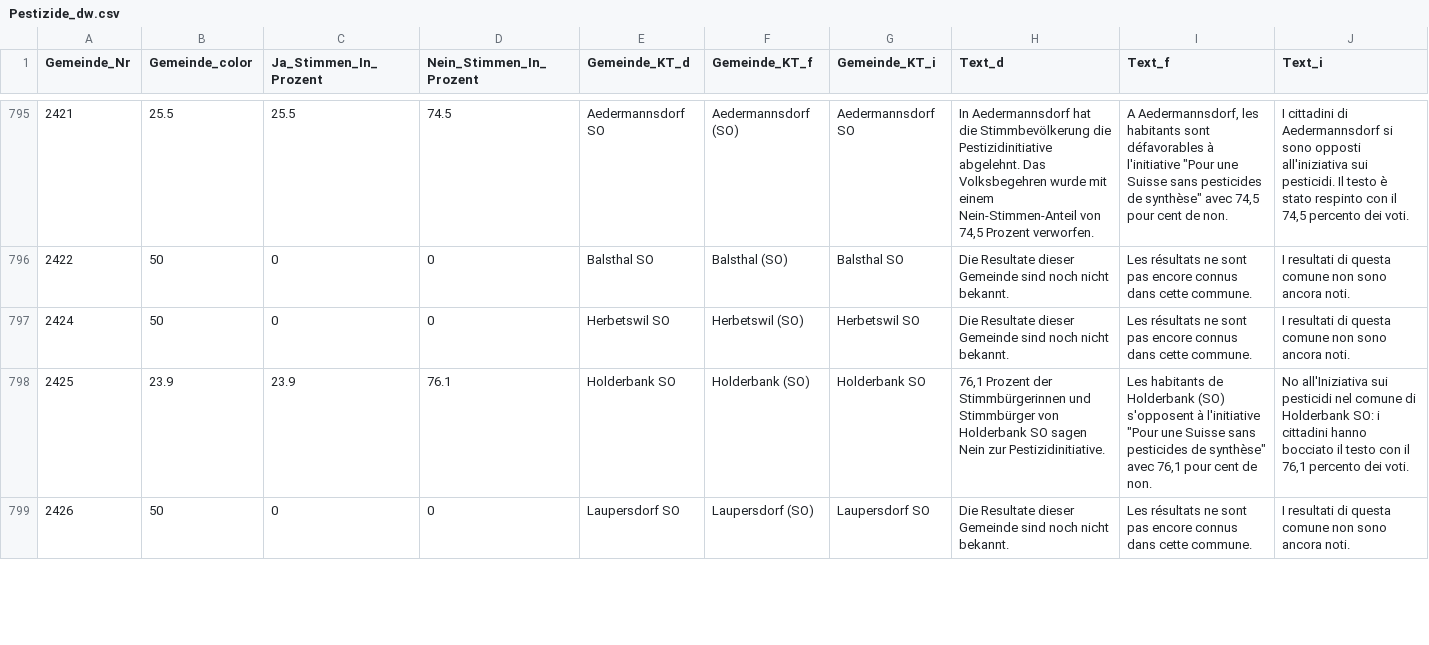
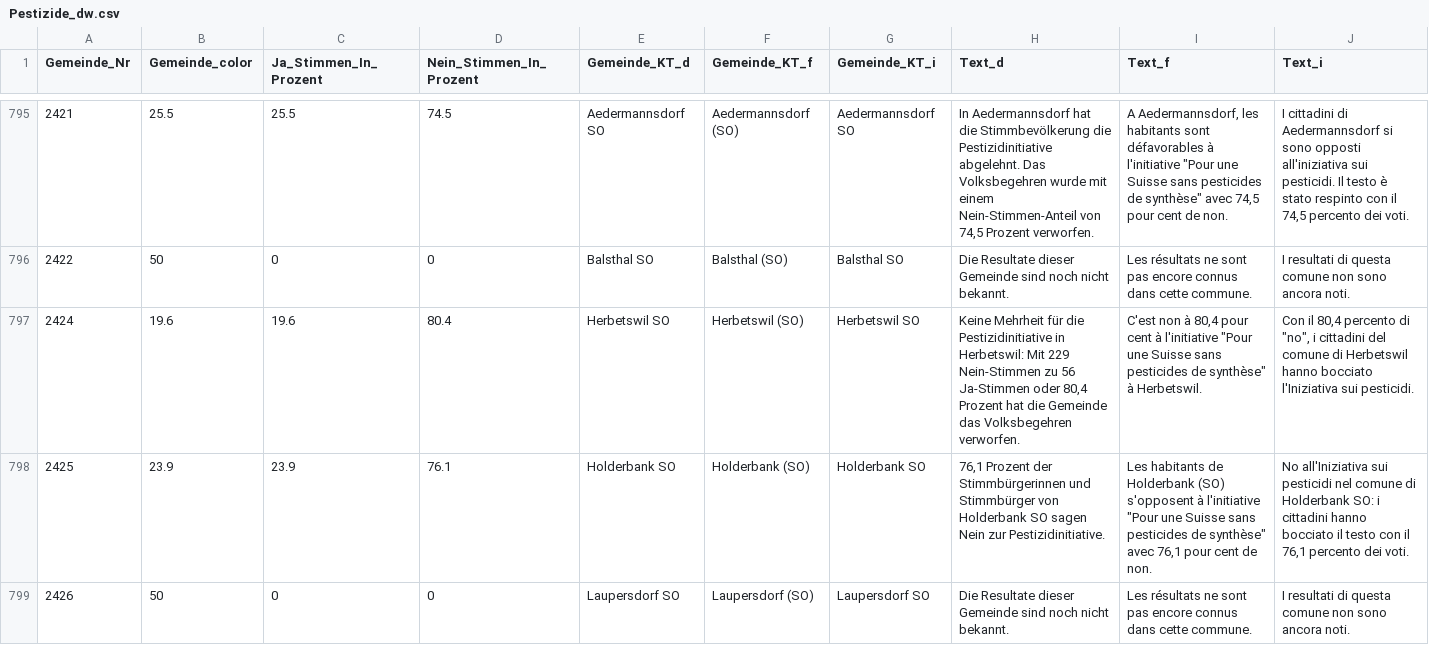
Before and after one commit to awp-finanznachrichten/lena_juni2021, a CSV file: Output/Pestizide_dw.csv, drawn as a sheet; only a part is shown, gaps mark what is left out; the diff covers the shown part only.

```diff
--- a/Output/Pestizide_dw.csv
+++ b/Output/Pestizide_dw.csv
@@ -796,3 +796,3 @@
 2422,50,0,0,"Balsthal SO","Balsthal (SO)","Balsthal SO","Die Resultate dieser Gemeinde sind noch nicht bekannt.","Les résultats ne sont pas encore connus dans cette commune.","I resultati di questa comune non sono ancora noti."
-2424,50,0,0,"Herbetswil SO","Herbetswil (SO)","Herbetswil SO","Die Resultate dieser Gemeinde sind noch nicht bekannt.","Les résultats ne sont pas encore connus dans cette commune.","I resultati di questa comune non sono ancora noti."
+2424,19.6,19.6,80.4,"Herbetswil SO","Herbetswil (SO)","Herbetswil SO","Keine Mehrheit für die Pestizidinitiative in Herbetswil: Mit 229 Nein-Stimmen zu 56 Ja-Stimmen oder 80,4 Prozent hat die Gemeinde das Volksbegehren verworfen.","C'est non à 80,4 pour cent à l'initiative ""Pour une Suisse sans pesticides de synthèse"" à Herbetswil.","Con il 80,4 percento di ""no"", i cittadini del comune di Herbetswil hanno bocciato l'Iniziativa sui pesticidi."
 2425,23.9,23.9,76.1,"Holderbank SO","Holderbank (SO)","Holderbank SO","76,1 Prozent der Stimmbürgerinnen und Stimmbürger von Holderbank SO sagen Nein zur Pestizidinitiative.","Les habitants de Holderbank (SO) s'opposent à l'initiative ""Pour une Suisse sans pesticides de synthèse"" avec 76,1 pour cent de non.","No all'Iniziativa sui pesticidi nel comune di Holderbank SO: i cittadini hanno bocciato il testo con il 76,1 percento dei voti."
```
Also changed, not shown: 42 edited cells elsewhere in this file, Output/CO2_dw.csv, Output/Covid-19_dw.csv, 14 other files.
